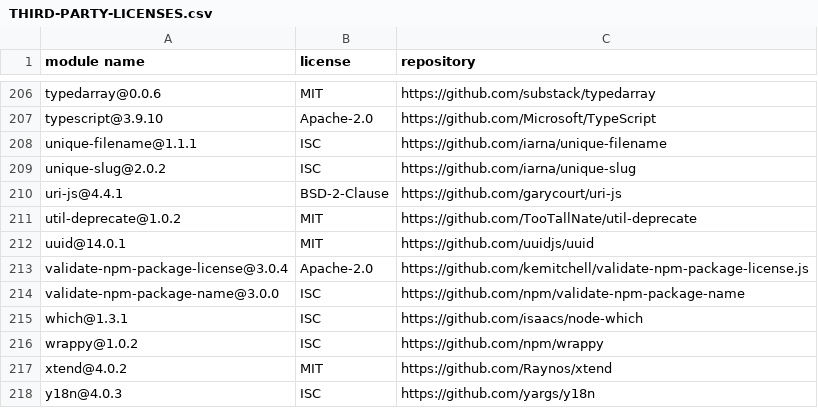
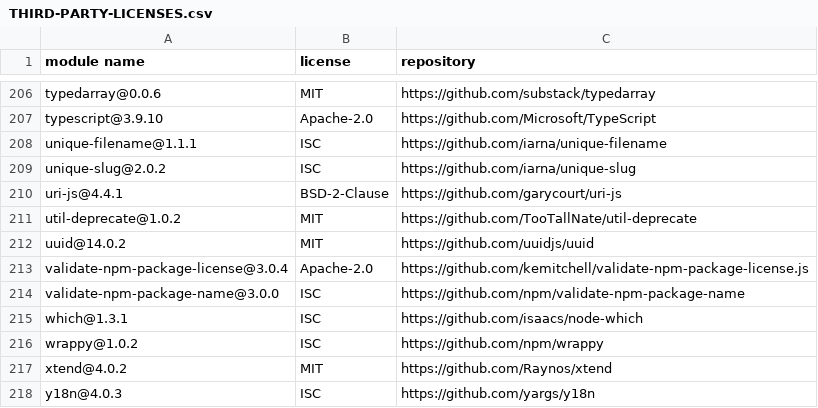
Before and after one commit to dockstore/dockstore-ui2, a CSV file: THIRD-PARTY-LICENSES.csv, drawn as a sheet; only a part is shown, gaps mark what is left out.

```diff
--- a/THIRD-PARTY-LICENSES.csv
+++ b/THIRD-PARTY-LICENSES.csv
@@ -211,3 +211,3 @@
 "util-deprecate@1.0.2","MIT","https://github.com/TooTallNate/util-deprecate"
-"uuid@14.0.1","MIT","https://github.com/uuidjs/uuid"
+"uuid@14.0.2","MIT","https://github.com/uuidjs/uuid"
 "validate-npm-package-license@3.0.4","Apache-2.0","https://github.com/kemitchell/validate-npm-package-license.js"
```
Also changed, not shown: 2 other files.
